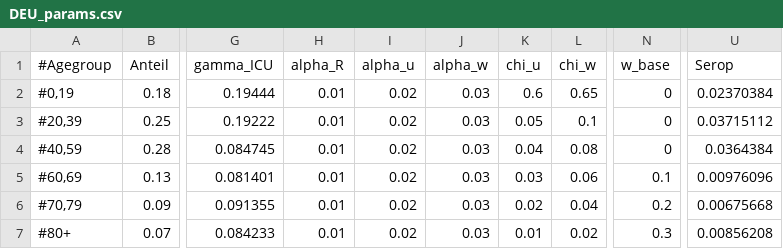
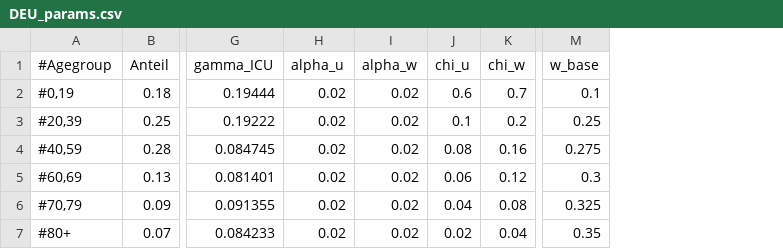
Before and after one commit to Priesemann-Group/covid19_winter_dilemma, a CSV file: parameters/DEU_params.csv, drawn as a sheet; only a part is shown, gaps mark what is left out; removed rows and columns are numbered as before the commit, all else as after; the diff names each change by its address in the sheet, - before the commit and + after, or states it on an @@ line.

Commit message:
New plotting routine
New plotting function.
Updated parameter file: alpha_w=alpha_u now.

```diff
--- a/parameters/DEU_params.csv
+++ b/parameters/DEU_params.csv
-column H (alpha_R), rows 2-7: all 0.01
-column U (Serop), rows 2-7: 0.02370384 | 0.03715112 | 0.0364384 | 0.00976096 | 0.00675668 | 0.00856208
-I2:I7 (alpha_w): 0.03
+I2:I7 (alpha_w): 0.02
-K2 (chi_w): 0.65
+K2 (chi_w): 0.7
-M2 (w_base): 0
+M2 (w_base): 0.1
-J3 (chi_u): 0.05
+J3 (chi_u): 0.1
-K3 (chi_w): 0.1
+K3 (chi_w): 0.2
-M3 (w_base): 0
+M3 (w_base): 0.25
-J4 (chi_u): 0.04
+J4 (chi_u): 0.08
-K4 (chi_w): 0.08
+K4 (chi_w): 0.16
-M4 (w_base): 0
+M4 (w_base): 0.275
-J5 (chi_u): 0.03
+J5 (chi_u): 0.06
-K5 (chi_w): 0.06
+K5 (chi_w): 0.12
-M5 (w_base): 0.1
+M5 (w_base): 0.3
-J6 (chi_u): 0.02
+J6 (chi_u): 0.04
-K6 (chi_w): 0.04
+K6 (chi_w): 0.08
-M6 (w_base): 0.2
+M6 (w_base): 0.325
-J7 (chi_u): 0.01
+J7 (chi_u): 0.02
-K7 (chi_w): 0.02
+K7 (chi_w): 0.04
-M7 (w_base): 0.3
+M7 (w_base): 0.35
```
Also changed, not shown: 2 other files.
